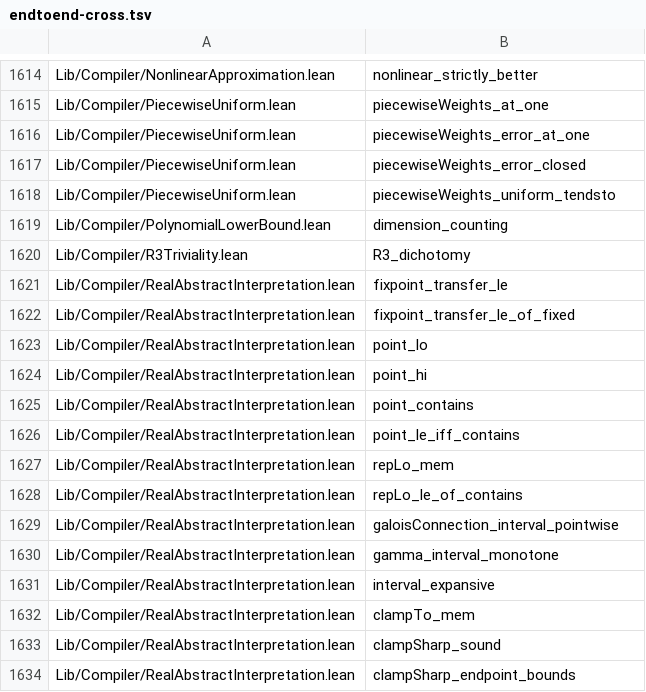
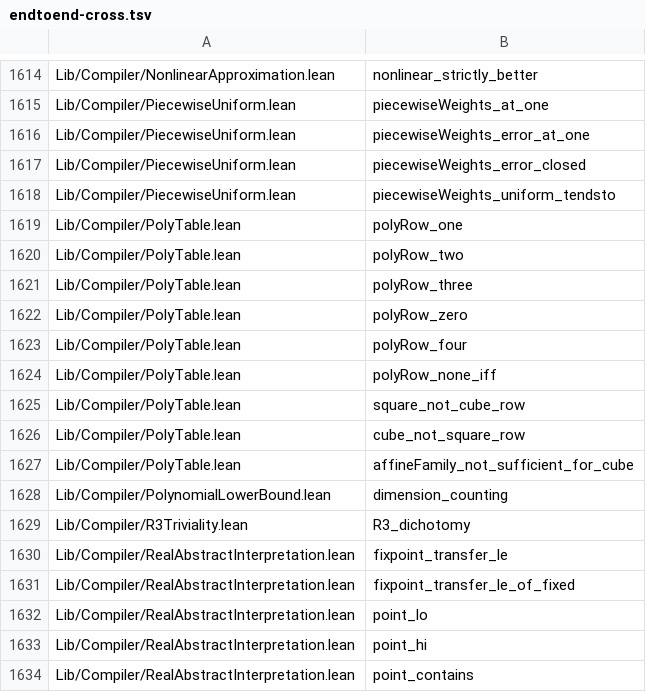
Before and after one commit to Lv-00-ANI/lattice, a TSV file: gov/endtoend-cross.tsv, drawn as a sheet; only a part is shown, gaps mark what is left out; the shorter side is filled out with more unchanged rows; the diff names each change by its address in the sheet, - before the commit and + after, or states it on an @@ line.

Commit message:
chore: record the degree-indexed table and regenerate censuses

```diff
--- a/gov/endtoend-cross.tsv
+++ b/gov/endtoend-cross.tsv
+row 1619: Lib/Compiler/PolyTable.lean | polyRow_one
+row 1620: Lib/Compiler/PolyTable.lean | polyRow_two
+row 1621: Lib/Compiler/PolyTable.lean | polyRow_three
+row 1622: Lib/Compiler/PolyTable.lean | polyRow_zero
+row 1623: Lib/Compiler/PolyTable.lean | polyRow_four
+row 1624: Lib/Compiler/PolyTable.lean | polyRow_none_iff
+row 1625: Lib/Compiler/PolyTable.lean | square_not_cube_row
+row 1626: Lib/Compiler/PolyTable.lean | cube_not_square_row
+row 1627: Lib/Compiler/PolyTable.lean | affineFamily_not_sufficient_for_cube
```
Also changed, not shown: 3 other files.
